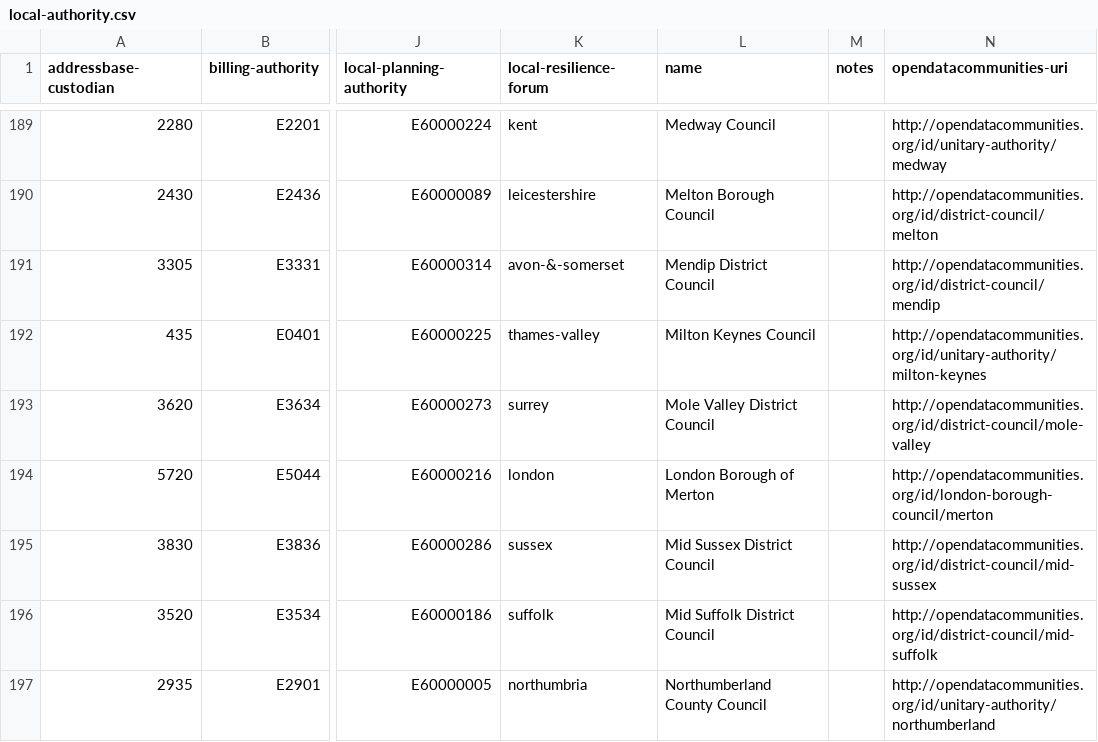
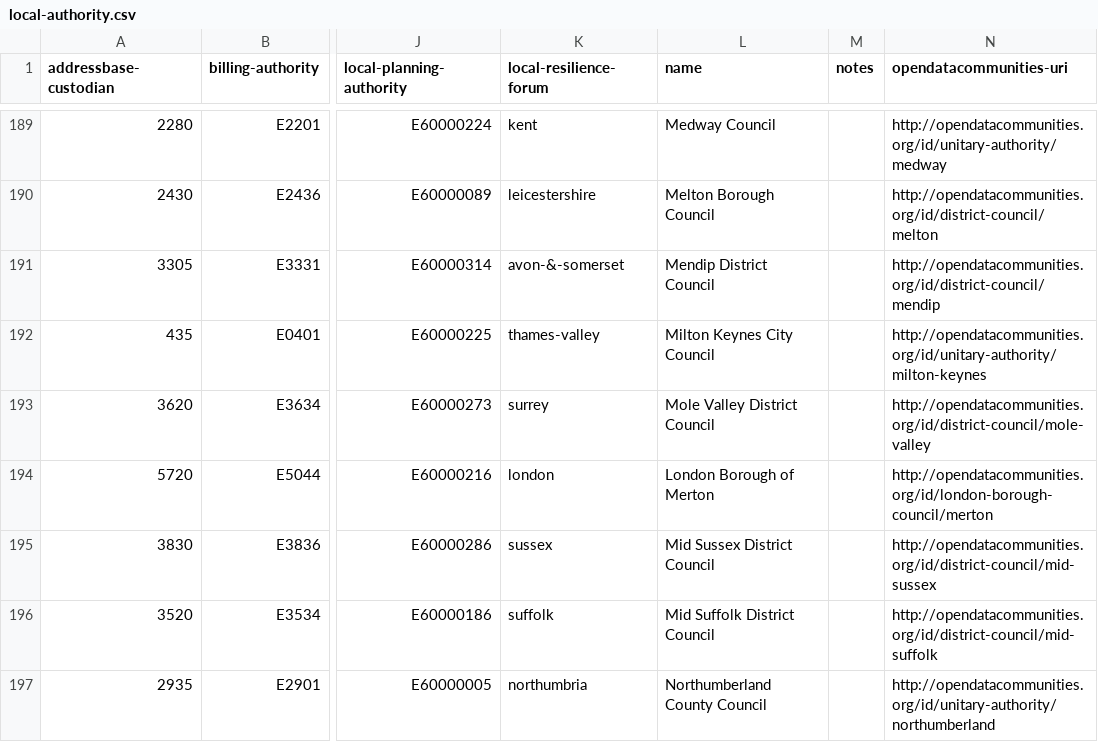
Before and after one commit to digital-land/organisation-collection, a CSV file: data/local-authority.csv, drawn as a sheet; only a part is shown, gaps mark what is left out; the diff names each change by its address in the sheet, - before the commit and + after, or states it on an @@ line.

Commit message:
Update local-authority.csv

```diff
--- a/data/local-authority.csv
+++ b/data/local-authority.csv
-L192 (name): Milton Keynes Council
+L192 (name): Milton Keynes City Council
```
